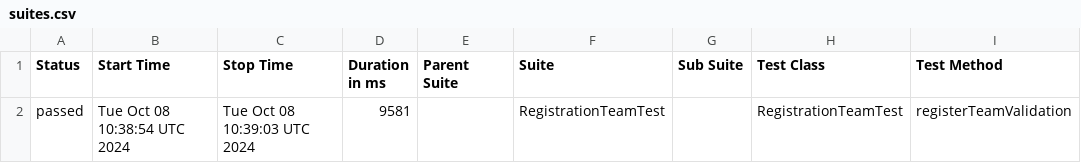
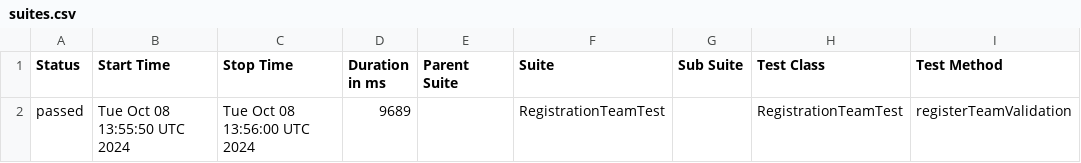
Before and after one commit to DaryaAndreyuk/music-quiz-automation, a CSV file: data/suites.csv, drawn as a sheet; only a part is shown; the diff names each change by its address in the sheet, - before the commit and + after, or states it on an @@ line.

```diff
--- a/data/suites.csv
+++ b/data/suites.csv
-B2 (Start Time): Tue Oct 08 10:38:54 UTC 2024
+B2 (Start Time): Tue Oct 08 13:55:50 UTC 2024
-C2 (Stop Time): Tue Oct 08 10:39:03 UTC 2024
+C2 (Stop Time): Tue Oct 08 13:56:00 UTC 2024
-D2 (Duration in ms): 9581
+D2 (Duration in ms): 9689
```
Also changed, not shown: 15 other files.
